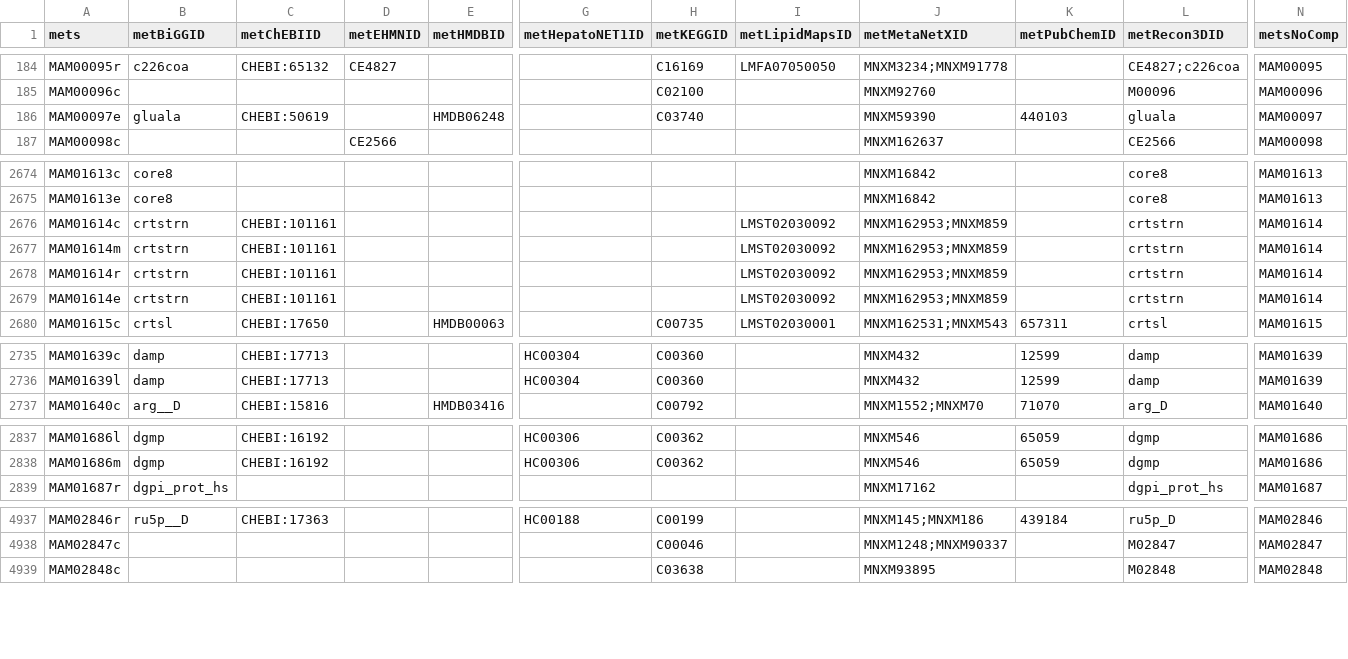
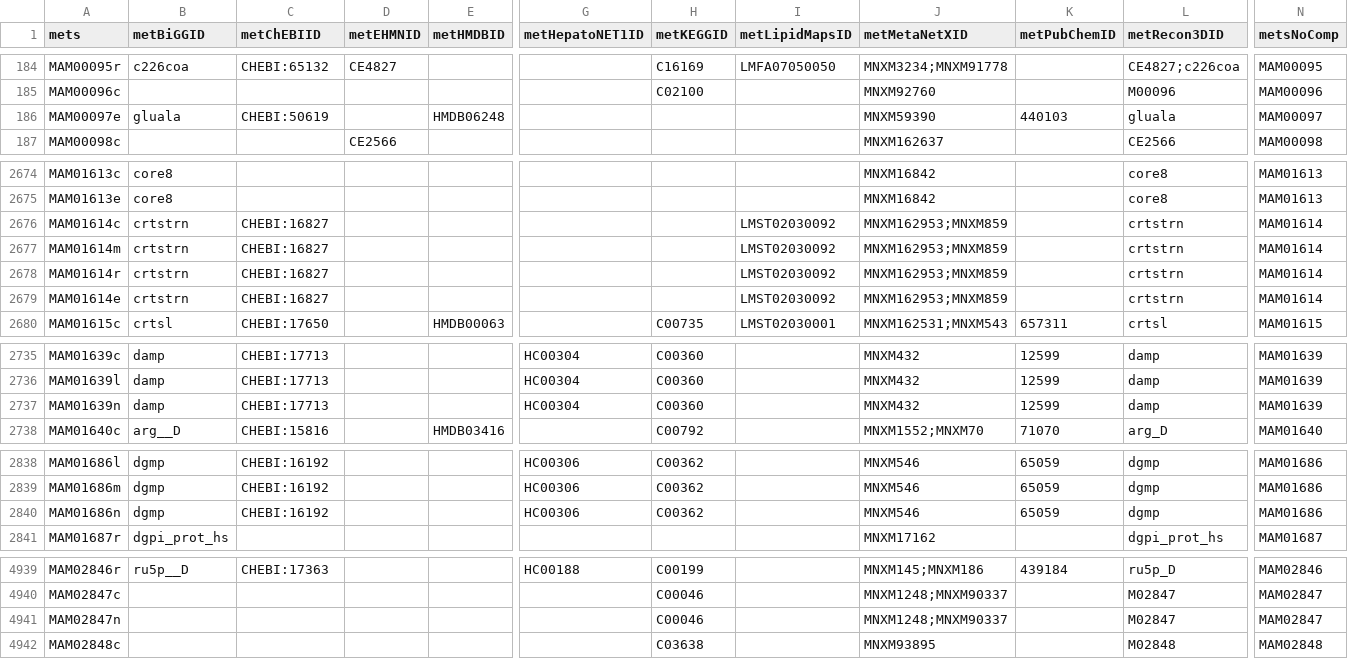
Before and after one commit to SysBioChalmers/Rat-GEM, a TSV file: model/metabolites.tsv, drawn as a sheet; only a part is shown, gaps mark what is left out; rows hold the shown columns only; the diff covers the shown part only; the diff names each change by its address in the sheet, - before the commit and + after, or states it on an @@ line.

```diff
--- a/model/metabolites.tsv
+++ b/model/metabolites.tsv
-H186 (metKEGGID): C03740
+H186 (metKEGGID): (empty)
-C2676:C2679 (metChEBIID): CHEBI:101161
+C2676:C2679 (metChEBIID): CHEBI:16827
+row 2737: MAM01639n | damp | CHEBI:17713 |  |  | HC00304 | C00360 |  | MNXM432 | 12599 | damp | MAM01639
+row 2840: MAM01686n | dgmp | CHEBI:16192 |  |  | HC00306 | C00362 |  | MNXM546 | 65059 | dgmp | MAM01686
+row 4941: MAM02847n |  |  |  |  |  | C00046 |  | MNXM1248;MNXM90337 |  | M02847 | MAM02847
```
Also changed, not shown: 3 edited cells elsewhere in this file, 7 other files.
